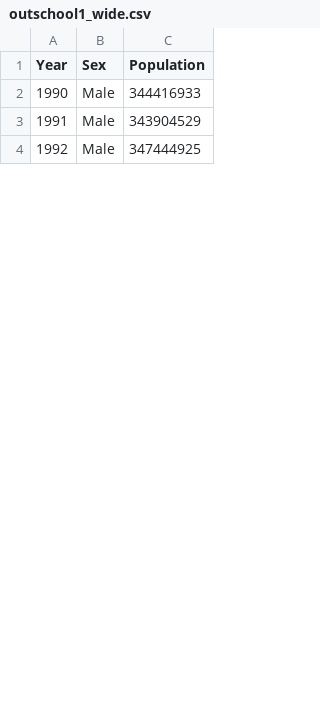
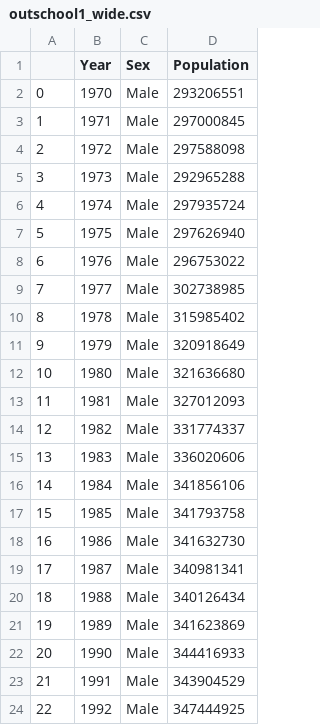
Before and after one commit to Clairinechendra/FIT3179, a CSV file: Edu Data/outschool1_wide.csv, drawn as a sheet; only a part is shown; the diff covers the shown part only; the diff names each change by its address in the sheet, - before the commit and + after, or states it on an @@ line.

Commit message:
Add files via upload

```diff
--- a/Edu Data/outschool1_wide.csv
+++ b/Edu Data/outschool1_wide.csv
+column A, rows 22-24: 20 | 21 | 22
+row 2: 0 | 1970 | Male | 293206551
+row 3: 1 | 1971 | Male | 297000845
+row 4: 2 | 1972 | Male | 297588098
+row 5: 3 | 1973 | Male | 292965288
+row 6: 4 | 1974 | Male | 297935724
+row 7: 5 | 1975 | Male | 297626940
+row 8: 6 | 1976 | Male | 296753022
+row 9: 7 | 1977 | Male | 302738985
+row 10: 8 | 1978 | Male | 315985402
+row 11: 9 | 1979 | Male | 320918649
+row 12: 10 | 1980 | Male | 321636680
+row 13: 11 | 1981 | Male | 327012093
+row 14: 12 | 1982 | Male | 331774337
+row 15: 13 | 1983 | Male | 336020606
+row 16: 14 | 1984 | Male | 341856106
+row 17: 15 | 1985 | Male | 341793758
+row 18: 16 | 1986 | Male | 341632730
+row 19: 17 | 1987 | Male | 340981341
+row 20: 18 | 1988 | Male | 340126434
+row 21: 19 | 1989 | Male | 341623869
```
Also changed, not shown: 20 added rows elsewhere in this file.
